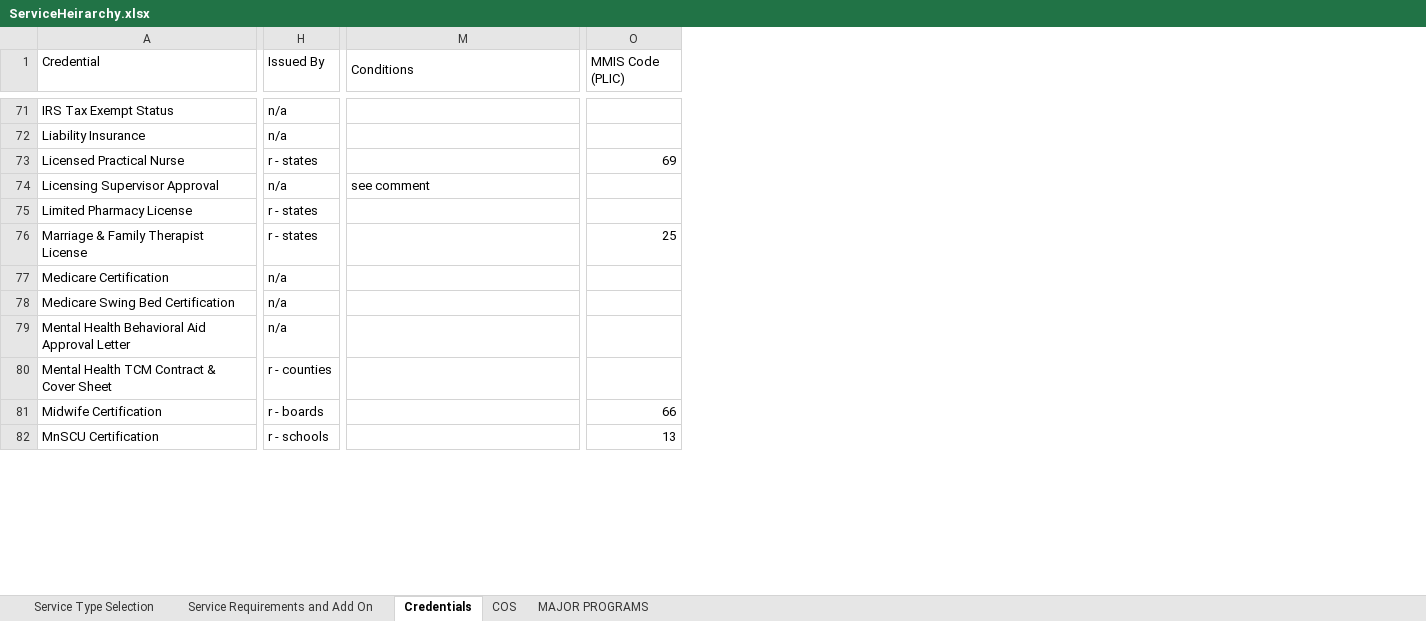
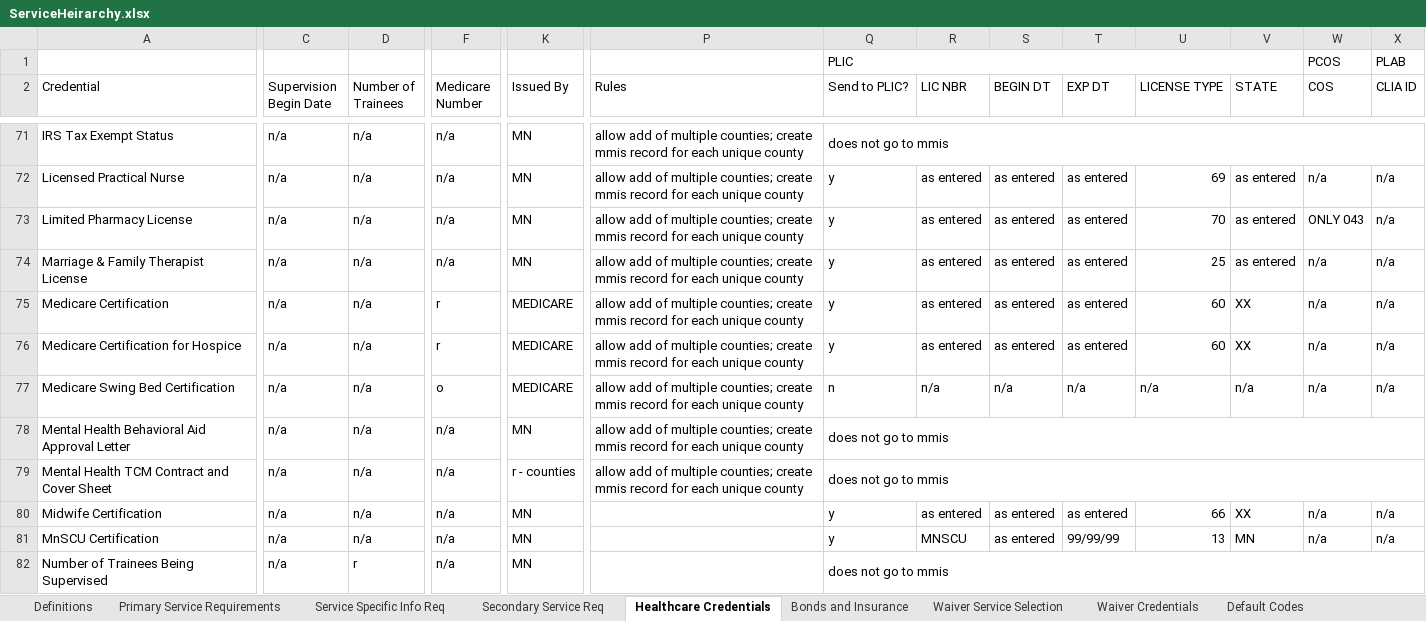
Before and after one commit to NASA-Tournament-Lab/CoECI-CMS-Provider-Enrollment, an Excel workbook: docs/requirements/data-list/ServiceHeirarchy.xlsx, sheet Healthcare Credentials, drawn as a sheet; only a part is shown, gaps mark what is left out; values as stored, in another font and other column widths than the file's, no cell formats; removed rows and columns are numbered as before the commit, all else as after; rows hold the shown columns only; the diff covers the shown part only; the diff names each change by its address in the sheet, - before the commit and + after, or states it on an @@ line.

```diff
--- a/docs/requirements/data-list/ServiceHeirarchy.xlsx (sheet Healthcare Credentials)
+++ b/docs/requirements/data-list/ServiceHeirarchy.xlsx (sheet Healthcare Credentials)
-sheet tab: Service Type Selection
+sheet tab: Primary Service Requirements
-sheet tab: Service Requirements and Add On
+sheet tab: Service Specific Info Req
-sheet tab: Credentials
+sheet tab: Healthcare Credentials
-sheet tab: COS
+sheet tab: Default Codes
-sheet tab: MAJOR PROGRAMS
+sheet tab: Definitions
+sheet tab: Secondary Service Req
+sheet tab: Bonds and Insurance
+sheet tab: Waiver Service Selection
+sheet tab: Waiver Credentials
+column C (Supervision Begin Date), rows 71-75: all n/a; rows 77-81: all n/a
+column D (Number of Trainees), rows 71-75: all n/a; rows 77-81: all n/a
+column F (Medicare Number), rows 71-75: n/a | n/a | n/a | n/a | r; rows 77-81: o | n/a | n/a | n/a | n/a
+column Q (Send to PLIC?), rows 71-75: does not go to mmis | y | y | y | y; rows 77-81: n | does not go to mmis | does not go to mmis | y | y
+column R (LIC NBR), rows 72-75: all as entered; rows 77-81: n/a |  |  | as entered | MNSCU
+column S (BEGIN DT), rows 72-75: all as entered; rows 77-81: n/a |  |  | as entered | as entered
+column T (EXP DT), rows 72-75: all as entered; rows 77-81: n/a |  |  | as entered | 99/99/99
+column V (STATE), rows 72-75: as entered | as entered | as entered | XX; rows 77-81: n/a |  |  | XX | MN
+column W (COS), rows 72-75: n/a | ONLY 043 | n/a | n/a; rows 77-81: n/a |  |  | n/a | n/a
+column X (CLIA ID), rows 72-75: all n/a; rows 77-81: n/a |  |  | n/a | n/a
+row 1:  |  |  |  |  |  | PLIC |  |  |  |  |  | PCOS | PLAB
-P2: Conditions
+P2: Rules
-M1:N1 merged
-U2: MMIS Code (PLIC)
+U2: LICENSE TYPE
-K71 (Issued By): n/a
+K71 (Issued By): MN
-P71 (Rules): (empty)
+P71 (Rules): allow add of multiple counties; create mmis record for each unique county
-row 72: Liability Insurance | n/a
-K72 (Issued By): r - states
+K72 (Issued By): MN
-P72 (Rules): (empty)
+P72 (Rules): allow add of multiple counties; create mmis record for each unique county
-row 74: Licensing Supervisor Approval | n/a | see comment
-K73:K74 (Issued By): r - states
+K73:K74 (Issued By): MN
-P73:P75 (Rules): (empty)
+P73:P75 (Rules): allow add of multiple counties; create mmis record for each unique county
-U73 (LICENSE TYPE): (empty)
+U73 (LICENSE TYPE): 70
-K75 (Issued By): n/a
+K75 (Issued By): MEDICARE
-U75 (LICENSE TYPE): (empty)
+U75 (LICENSE TYPE): 60
+row 76: Medicare Certification for Hospice | n/a | n/a | r | MEDICARE | allow add of multiple counties; create mmis record for each unique county | y | as entered | as entered | as entered | 60 | XX | n/a | n/a
-K77 (Issued By): n/a
+K77 (Issued By): MEDICARE
-P77:P79 (Rules): (empty)
+P77:P79 (Rules): allow add of multiple counties; create mmis record for each unique county
-U77 (LICENSE TYPE): (empty)
+U77 (LICENSE TYPE): n/a
-K78 (Issued By): n/a
+K78 (Issued By): MN
-A79 (Credential): Mental Health TCM Contract & Cover Sheet
+A79 (Credential): Mental Health TCM Contract and Cover Sheet
-K80 (Issued By): r - boards
+K80 (Issued By): MN
-K81 (Issued By): r - schools
+K81 (Issued By): MN
+row 82: Number of Trainees Being Supervised | n/a | r | n/a | MN |  | does not go to mmis
```
Also changed, not shown: 5 added rows, 5 removed rows, 4 removed columns, 124 edited cells and merged cells elsewhere in this sheet, sheet Primary Service Requirements, sheet Service Specific Info Req, sheet Default Codes, cell formats, hidden cells, docs/requirements/data-definition/Vocabulary.xlsm, docs/requirements/use-case/UC000_Use_Case_Rules.xlsm, 50 other files.
